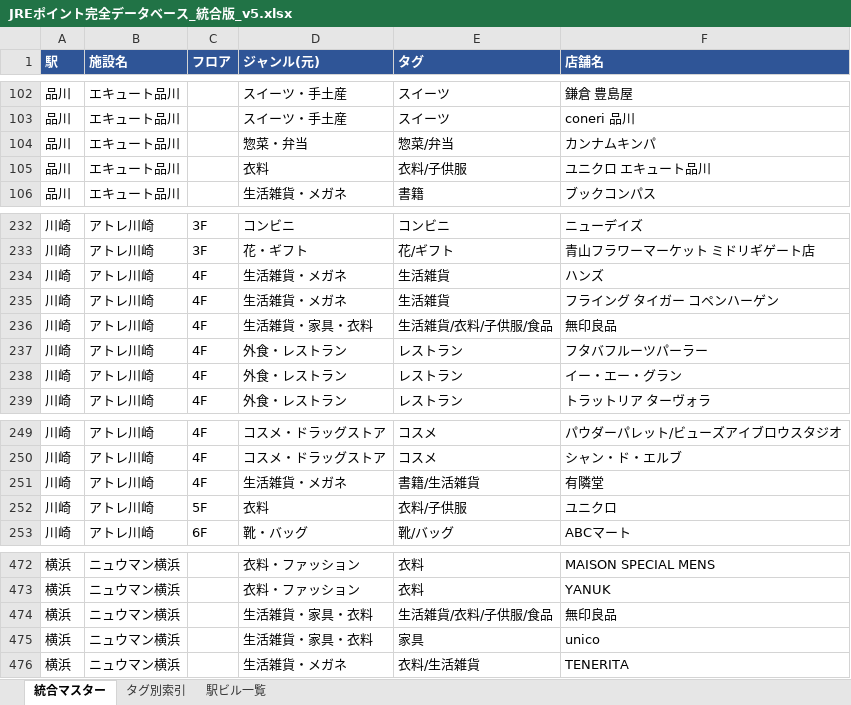
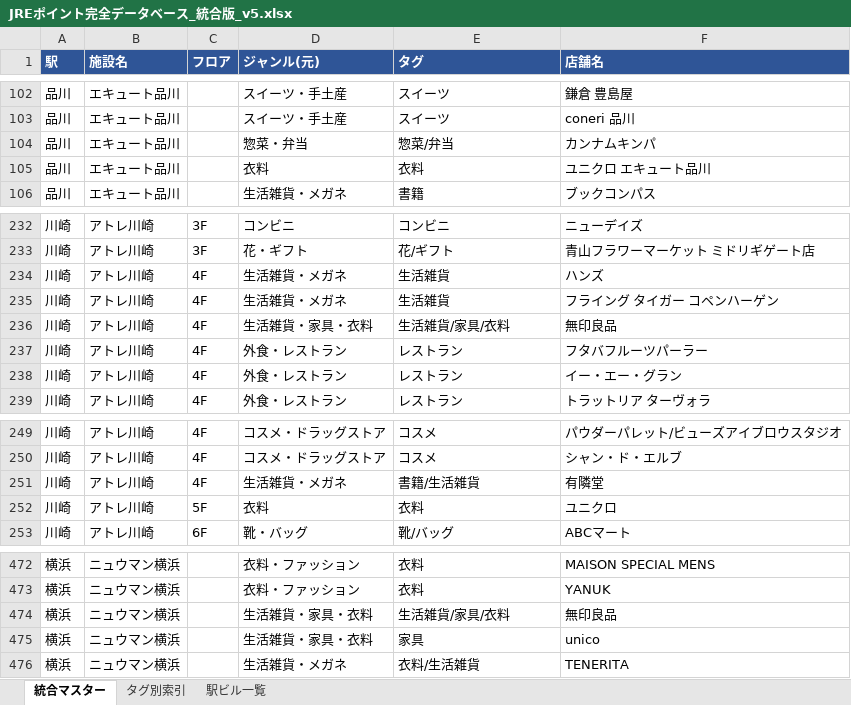
Before and after one commit to yossato/j, an Excel workbook: JREポイント完全データベース_統合版_v5.xlsx, sheet 統合マスター, drawn as a sheet; only a part is shown, gaps mark what is left out; values as stored, in another font and other column widths than the file's, no borders; the diff names each change by its address in the sheet, - before the commit and + after, or states it on an @@ line.

```diff
--- a/JREポイント完全データベース_統合版_v5.xlsx (sheet 統合マスター)
+++ b/JREポイント完全データベース_統合版_v5.xlsx (sheet 統合マスター)
-E105 (タグ): 衣料/子供服
+E105 (タグ): 衣料
-E236 (タグ): 生活雑貨/衣料/子供服/食品
+E236 (タグ): 生活雑貨/家具/衣料
-E252 (タグ): 衣料/子供服
+E252 (タグ): 衣料
-E474 (タグ): 生活雑貨/衣料/子供服/食品
+E474 (タグ): 生活雑貨/家具/衣料
```
Also changed, not shown: sheet タグ別索引, 4 other files.
